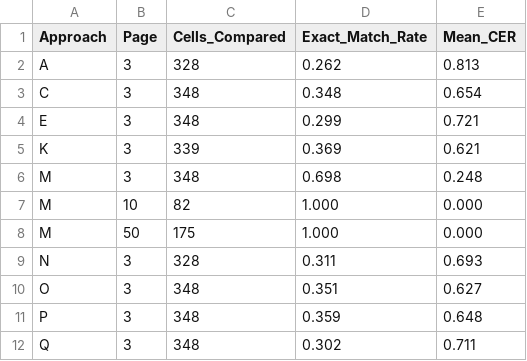
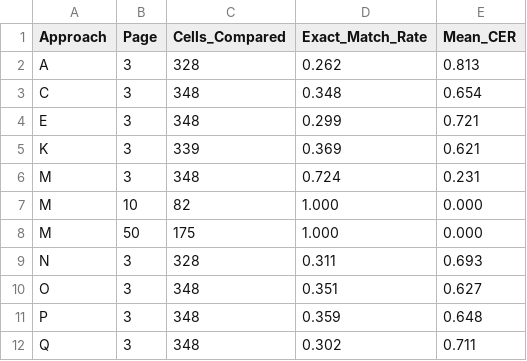
Before and after one commit to sinairusinek/Hadita, a CSV file: comparison_scores.csv, drawn as a sheet.

```diff
--- a/comparison_scores.csv
+++ b/comparison_scores.csv
@@ -5,3 +5,3 @@ E,3,348,0.299,0.721
 K,3,339,0.369,0.621
-M,3,348,0.698,0.248
+M,3,348,0.724,0.231
 M,10,82,1.000,0.000
```
Also changed, not shown: comparison_page10.csv, comparison_page3.csv, 7 other files.
